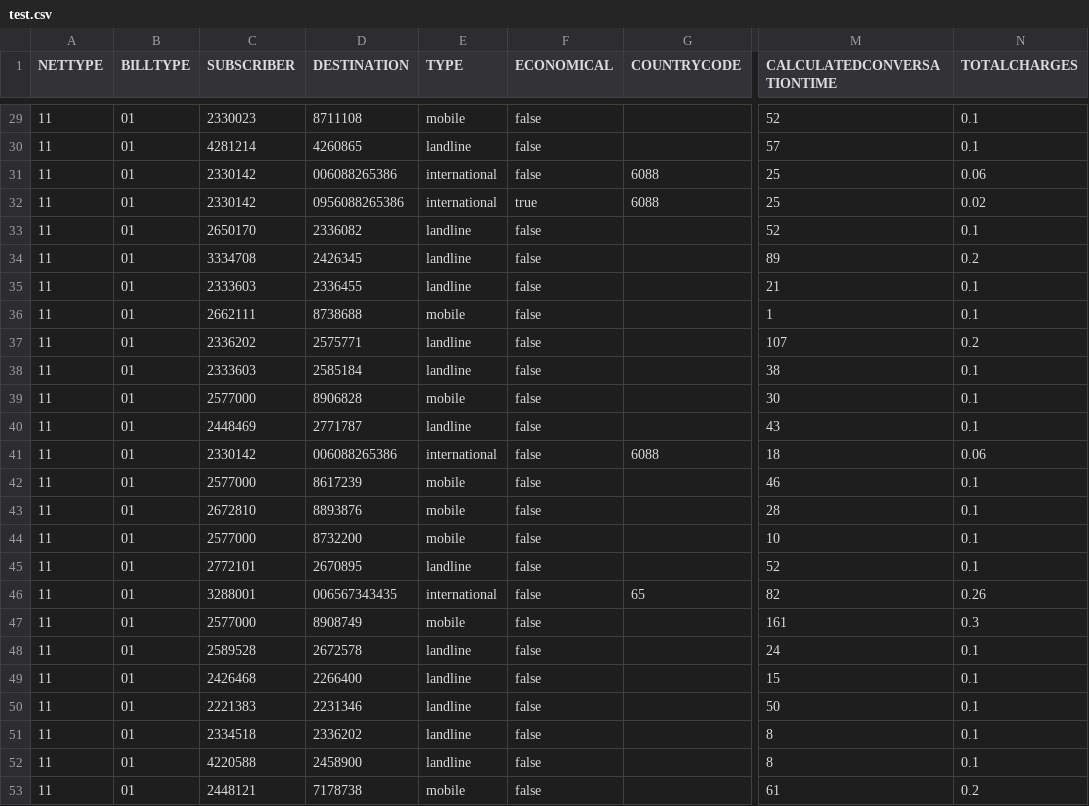
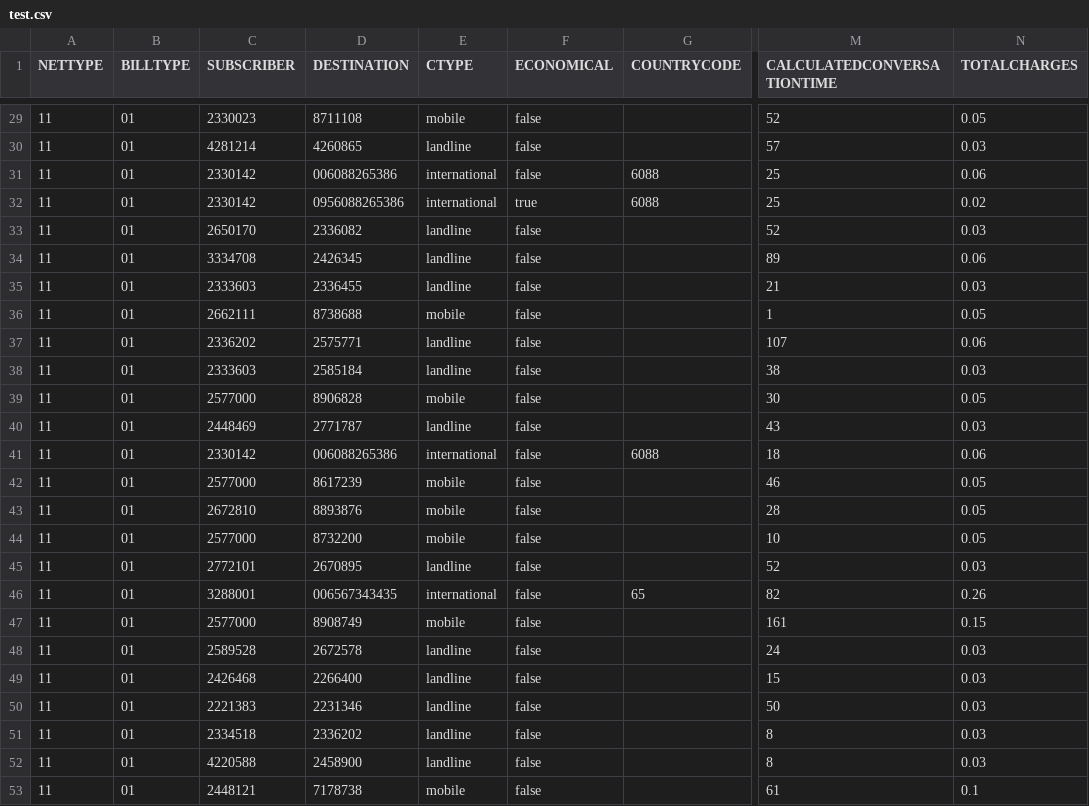
Before and after one commit to za-din/decoder-demo, a CSV file: test.csv, drawn as a sheet; only a part is shown, gaps mark what is left out; the diff covers the shown part only; the diff names each change by its address in the sheet, - before the commit and + after, or states it on an @@ line.

```diff
--- a/test.csv
+++ b/test.csv
-E1: TYPE
+E1: CTYPE
-N29 (TOTALCHARGES): 0.1
+N29 (TOTALCHARGES): 0.05
-N30 (TOTALCHARGES): 0.1
+N30 (TOTALCHARGES): 0.03
-N33 (TOTALCHARGES): 0.1
+N33 (TOTALCHARGES): 0.03
-N34 (TOTALCHARGES): 0.2
+N34 (TOTALCHARGES): 0.06
-N35 (TOTALCHARGES): 0.1
+N35 (TOTALCHARGES): 0.03
-N36 (TOTALCHARGES): 0.1
+N36 (TOTALCHARGES): 0.05
-N37 (TOTALCHARGES): 0.2
+N37 (TOTALCHARGES): 0.06
-N38 (TOTALCHARGES): 0.1
+N38 (TOTALCHARGES): 0.03
-N39 (TOTALCHARGES): 0.1
+N39 (TOTALCHARGES): 0.05
-N40 (TOTALCHARGES): 0.1
+N40 (TOTALCHARGES): 0.03
-N42:N44 (TOTALCHARGES): 0.1
+N42:N44 (TOTALCHARGES): 0.05
-N45 (TOTALCHARGES): 0.1
+N45 (TOTALCHARGES): 0.03
-N47 (TOTALCHARGES): 0.3
+N47 (TOTALCHARGES): 0.15
-N48:N52 (TOTALCHARGES): 0.1
+N48:N52 (TOTALCHARGES): 0.03
-N53 (TOTALCHARGES): 0.2
+N53 (TOTALCHARGES): 0.1
```
Also changed, not shown: 27 edited cells elsewhere in this file, 2 other files.
